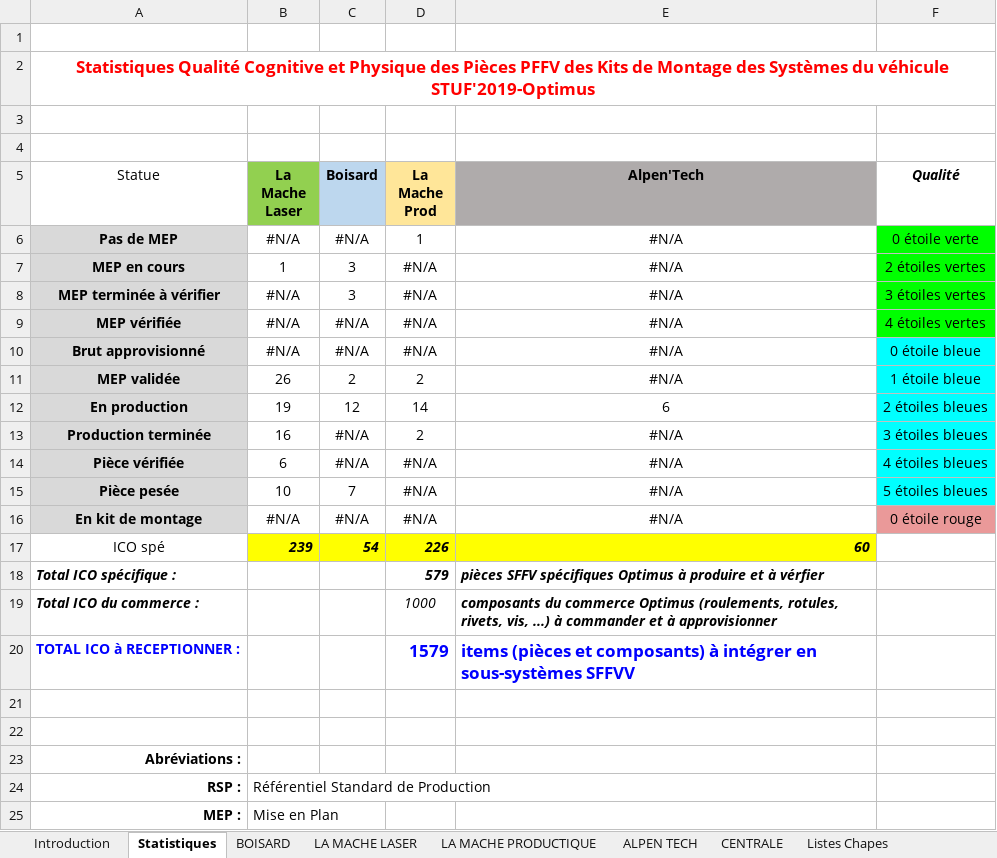
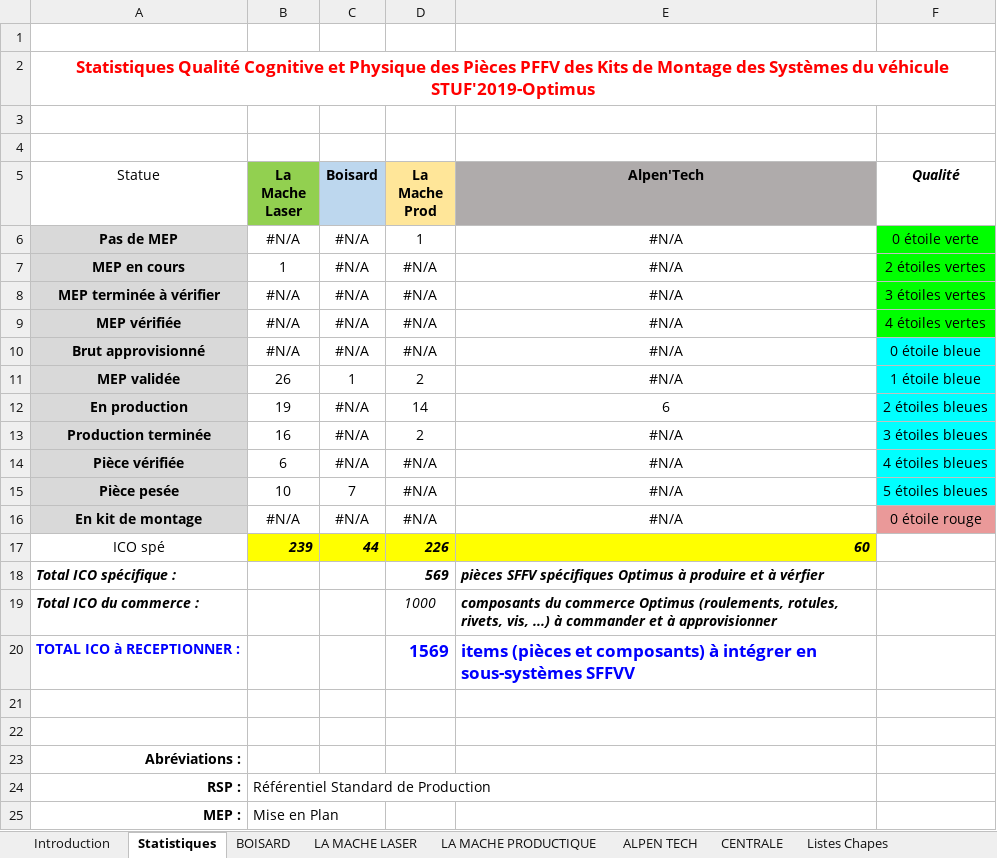
Before and after one commit to EOSCogniton/STUF2019, an Excel workbook: RSP.xlsm, sheet Statistiques, drawn as a sheet; only a part is shown; values as stored, in another font and other column widths than the file's, no borders; charts and pictures not drawn; the diff names each change by its address in the sheet, - before the commit and + after, or states it on an @@ line.

```diff
--- a/RSP.xlsm (sheet Statistiques)
+++ b/RSP.xlsm (sheet Statistiques)
-C7:C8 (Boisard): 3
+C7:C8 (Boisard): #N/A
-C11 (Boisard): 2
+C11 (Boisard): 1
-C12 (Boisard): 12
+C12 (Boisard): #N/A
-C17 (Boisard): 54
+C17 (Boisard): 44
-D18 (La Mache Prod): 579
+D18 (La Mache Prod): 569
-D20 (La Mache Prod): 1579
+D20 (La Mache Prod): 1569
```
Also changed, not shown: sheet BOISARD, formulas that keep their value, charts or pictures.
